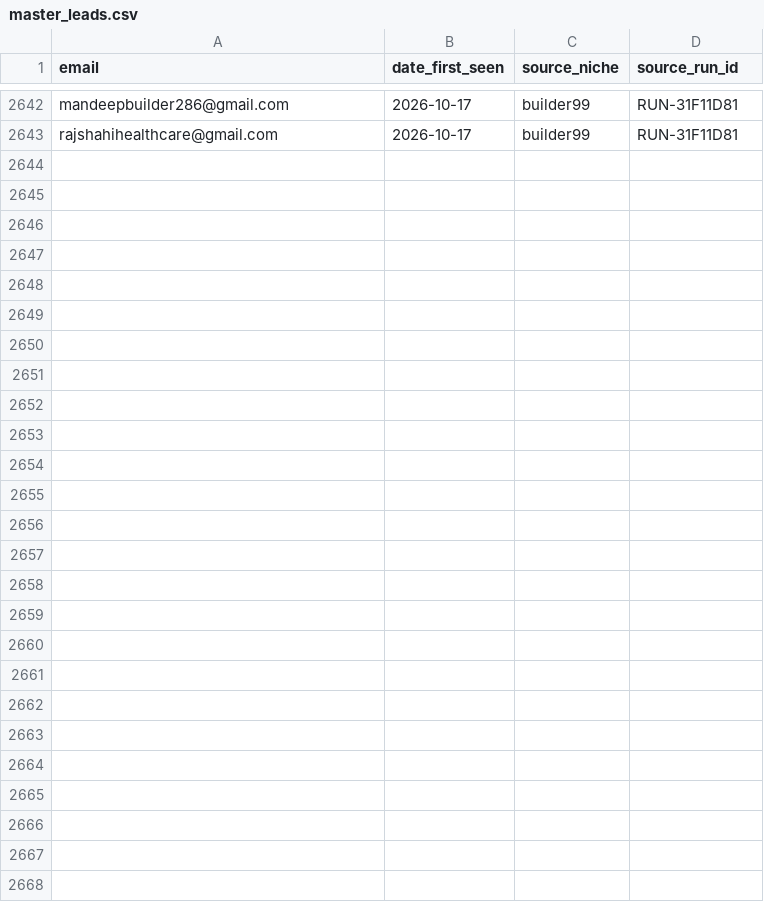
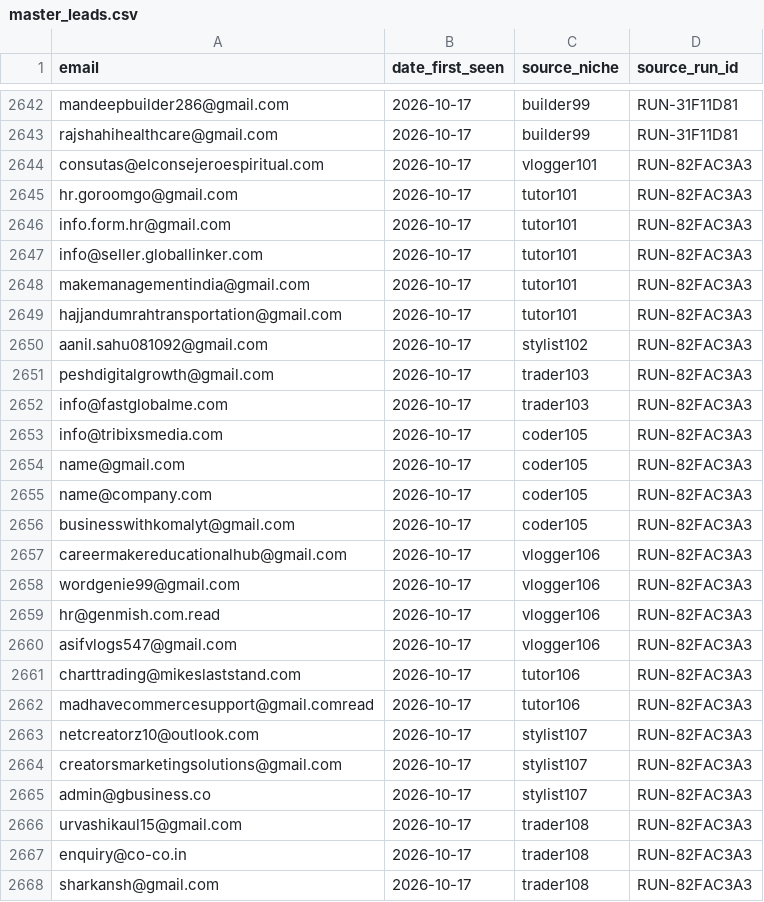
Before and after one commit to ayushdesign4/daily-lead-agent, a CSV file: data/master_leads.csv, drawn as a sheet; only a part is shown, gaps mark what is left out; the diff names each change by its address in the sheet, - before the commit and + after, or states it on an @@ line.

```diff
--- a/data/master_leads.csv
+++ b/data/master_leads.csv
+row 2644: consutas@elconsejeroespiritual.com | 2026-10-17 | vlogger101 | RUN-82FAC3A3
+row 2645: hr.goroomgo@gmail.com | 2026-10-17 | tutor101 | RUN-82FAC3A3
+row 2646: info.form.hr@gmail.com | 2026-10-17 | tutor101 | RUN-82FAC3A3
+row 2647: info@seller.globallinker.com | 2026-10-17 | tutor101 | RUN-82FAC3A3
+row 2648: makemanagementindia@gmail.com | 2026-10-17 | tutor101 | RUN-82FAC3A3
+row 2649: hajjandumrahtransportation@gmail.com | 2026-10-17 | tutor101 | RUN-82FAC3A3
+row 2650: aanil.sahu081092@gmail.com | 2026-10-17 | stylist102 | RUN-82FAC3A3
+row 2651: peshdigitalgrowth@gmail.com | 2026-10-17 | trader103 | RUN-82FAC3A3
+row 2652: info@fastglobalme.com | 2026-10-17 | trader103 | RUN-82FAC3A3
+row 2653: info@tribixsmedia.com | 2026-10-17 | coder105 | RUN-82FAC3A3
+row 2654: name@gmail.com | 2026-10-17 | coder105 | RUN-82FAC3A3
+row 2655: name@company.com | 2026-10-17 | coder105 | RUN-82FAC3A3
+row 2656: businesswithkomalyt@gmail.com | 2026-10-17 | coder105 | RUN-82FAC3A3
+row 2657: careermakereducationalhub@gmail.com | 2026-10-17 | vlogger106 | RUN-82FAC3A3
+row 2658: wordgenie99@gmail.com | 2026-10-17 | vlogger106 | RUN-82FAC3A3
+row 2659: hr@genmish.com.read | 2026-10-17 | vlogger106 | RUN-82FAC3A3
+row 2660: asifvlogs547@gmail.com | 2026-10-17 | vlogger106 | RUN-82FAC3A3
+row 2661: charttrading@mikeslaststand.com | 2026-10-17 | tutor106 | RUN-82FAC3A3
+row 2662: madhavecommercesupport@gmail.comread | 2026-10-17 | tutor106 | RUN-82FAC3A3
+row 2663: netcreatorz10@outlook.com | 2026-10-17 | stylist107 | RUN-82FAC3A3
+row 2664: creatorsmarketingsolutions@gmail.com | 2026-10-17 | stylist107 | RUN-82FAC3A3
+row 2665: admin@gbusiness.co | 2026-10-17 | stylist107 | RUN-82FAC3A3
+row 2666: urvashikaul15@gmail.com | 2026-10-17 | trader108 | RUN-82FAC3A3
+row 2667: enquiry@co-co.in | 2026-10-17 | trader108 | RUN-82FAC3A3
+row 2668: sharkansh@gmail.com | 2026-10-17 | trader108 | RUN-82FAC3A3
```
Also changed, not shown: data/pending_queue.csv, 2 other files.
